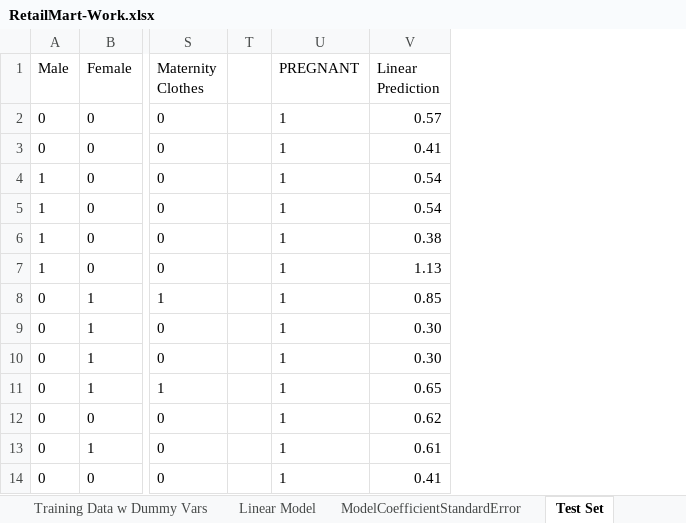
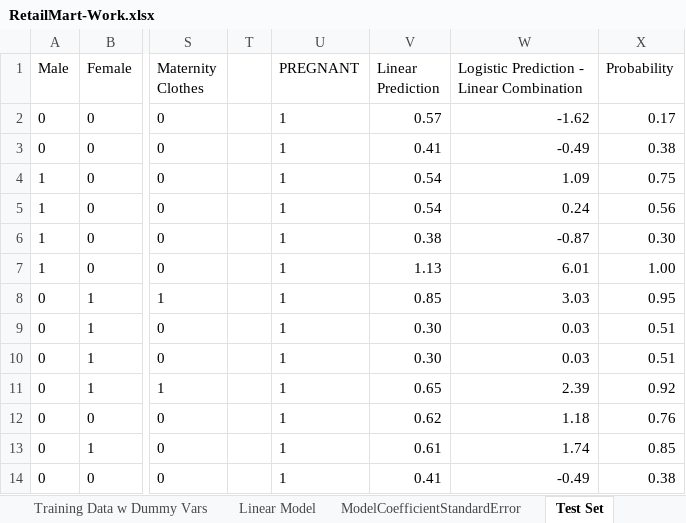
Before and after one commit to joechong88/DataSmart-UsingDataScience, an Excel workbook: ch06/RetailMart-Work.xlsx, sheet Test Set, drawn as a sheet; only a part is shown, gaps mark what is left out; values as stored, in another font and other column widths than the file's, no borders; conditional formats not drawn; the diff names each change by its address in the sheet, - before the commit and + after, or states it on an @@ line.

```diff
--- a/ch06/RetailMart-Work.xlsx (sheet Test Set)
+++ b/ch06/RetailMart-Work.xlsx (sheet Test Set)
+column W, rows 1-14: Logistic Prediction - Linear Combination | -1.62 | -0.49 | 1.09 | 0.24 | -0.87 | 6.01 | 3.03 | 0.03 | 0.03 | 2.39 | 1.18 | 1.74 | -0.49
+column X (Probability), rows 2-14: 0.17 | 0.38 | 0.75 | 0.56 | 0.30 | 1.00 | 0.95 | 0.51 | 0.51 | 0.92 | 0.76 | 0.85 | 0.38
```
Also changed, not shown: other sheet tabs, charts or pictures, 1 other file.
